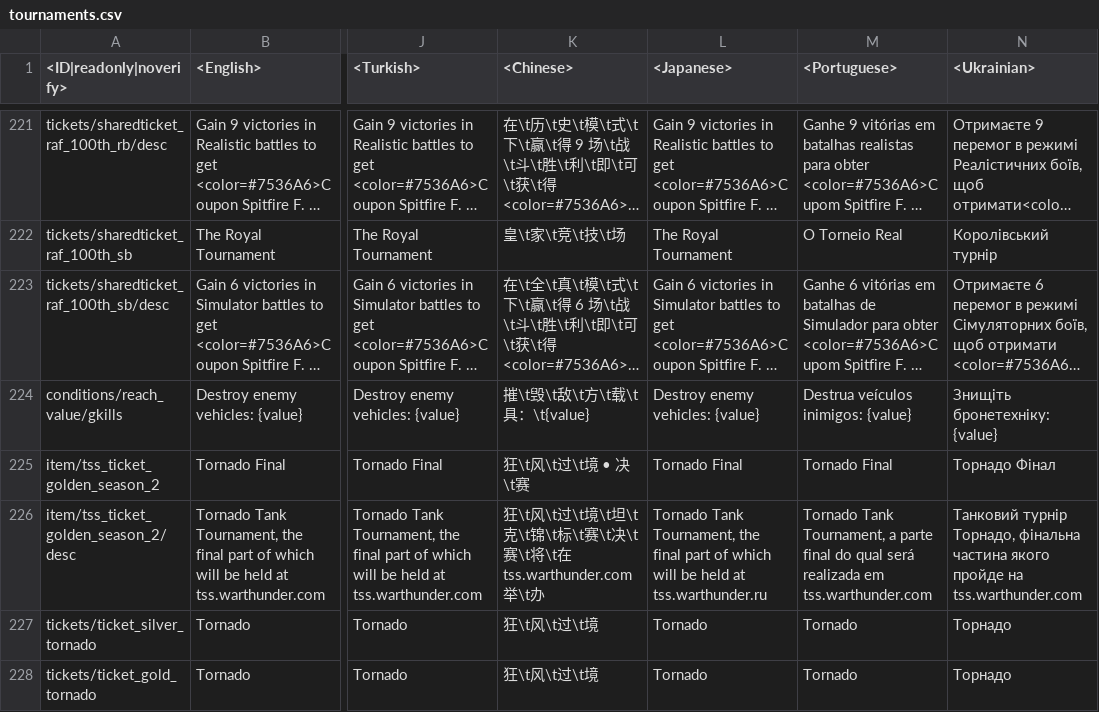
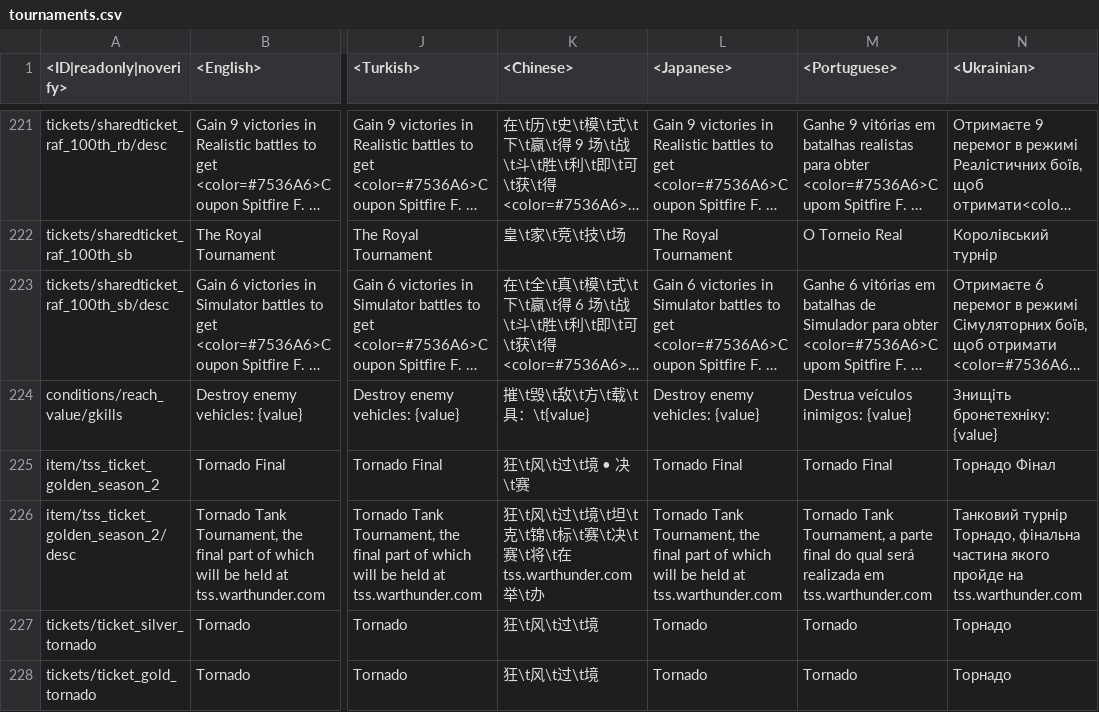
Before and after one commit to Heboon123/WTDM, a CSV file: regional.vromfs.bin_u/lang/tournaments.csv, drawn as a sheet; only a part is shown, gaps mark what is left out; long unchanged cells end in …; the diff names each change by its address in the sheet, - before the commit and + after, or states it on an @@ line.

```diff
--- a/regional.vromfs.bin_u/lang/tournaments.csv
+++ b/regional.vromfs.bin_u/lang/tournaments.csv
-L226 (<Japanese>): …held at tss.warthunder.ru
+L226 (<Japanese>): …held at tss.warthunder.com
```
Also changed, not shown: lang.vromfs.bin_u/lang/shop.csv, lang.vromfs.bin_u/lang/unlocks_medals.csv, 22 other files.
